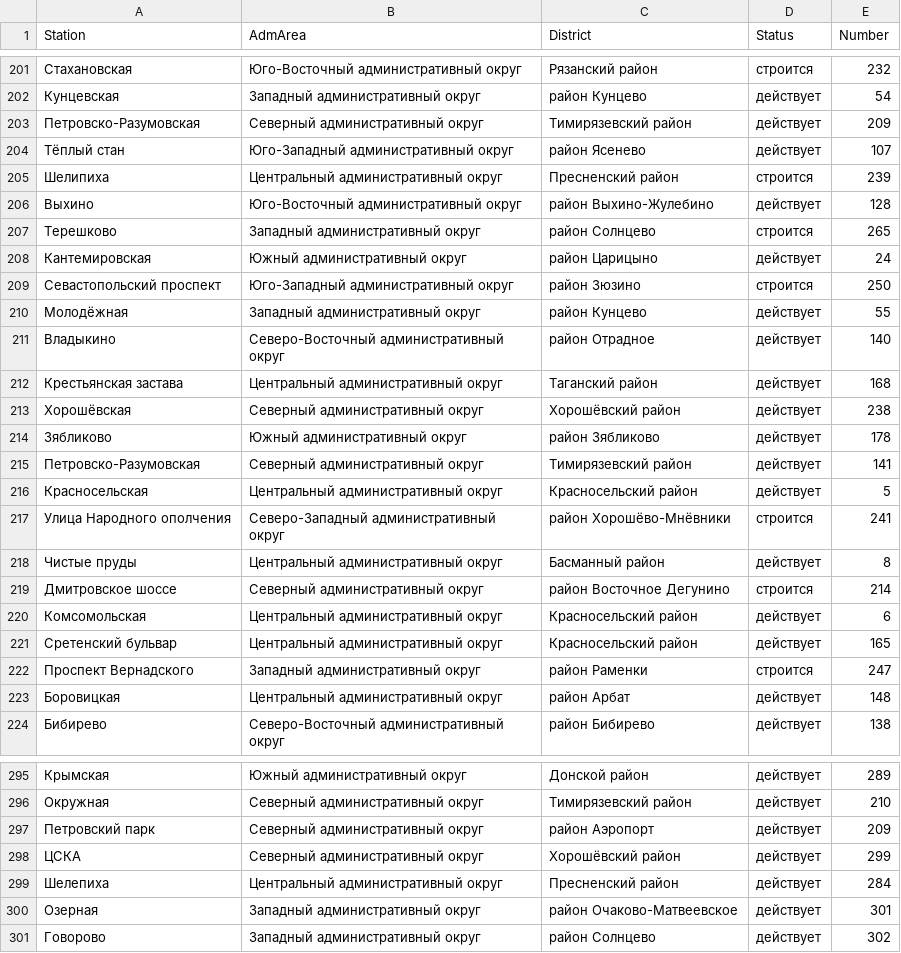
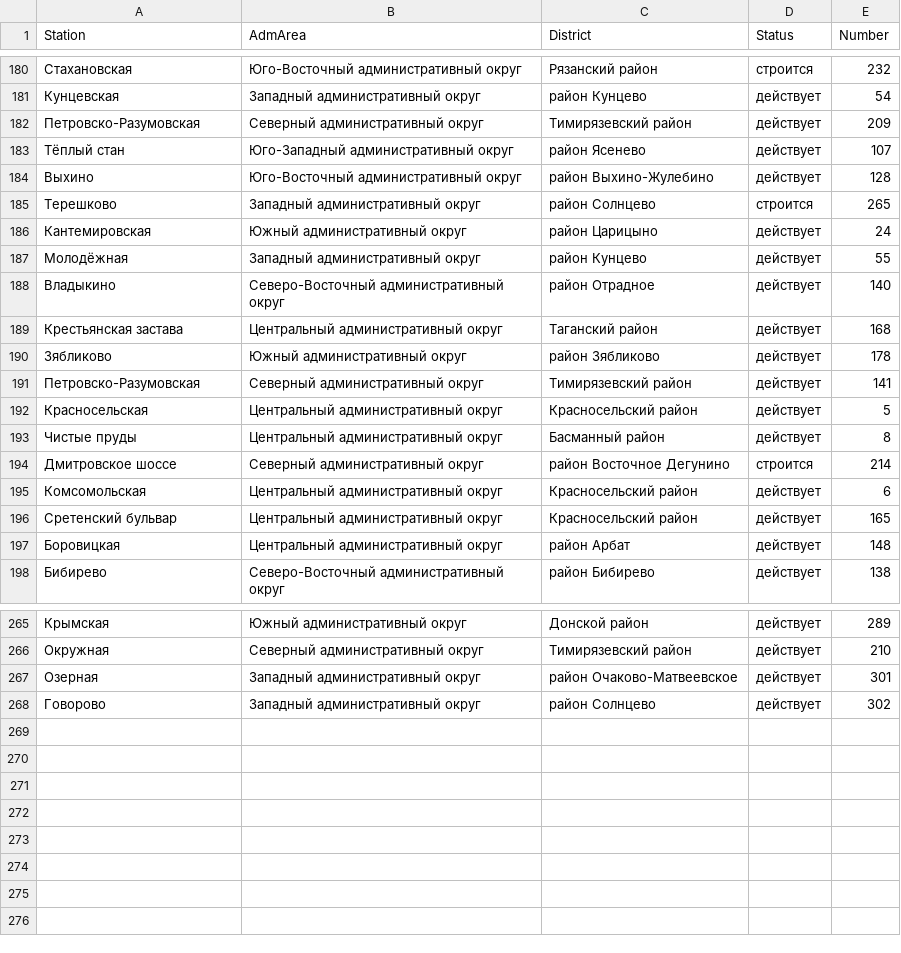
Before and after one commit to tonitruif/Database, a CSV file: lab1/stations.csv, drawn as a sheet; only a part is shown, gaps mark what is left out; the diff covers the shown part only; the diff names each change by its address in the sheet, - before the commit and + after, or states it on an @@ line.

```diff
--- a/lab1/stations.csv
+++ b/lab1/stations.csv
-row 205: Шелипиха | Центральный административный округ | Пресненский район | строится | 239
-row 209: Севастопольский проспект | Юго-Западный административный округ | район Зюзино | строится | 250
-row 213: Хорошёвская | Северный административный округ | Хорошёвский район | действует | 238
-row 217: Улица Народного ополчения | Северо-Западный административный округ | район Хорошёво-Мнёвники | строится | 241
-row 222: Проспект Вернадского | Западный административный округ | район Раменки | строится | 247
-row 297: Петровский парк | Северный административный округ | район Аэропорт | действует | 209
-row 298: ЦСКА | Северный административный округ | Хорошёвский район | действует | 299
-row 299: Шелепиха | Центральный административный округ | Пресненский район | действует | 284
```
Also changed, not shown: 25 removed rows elsewhere in this file, lab1/Train.csv, lab1/lines.csv, 1 other file.
